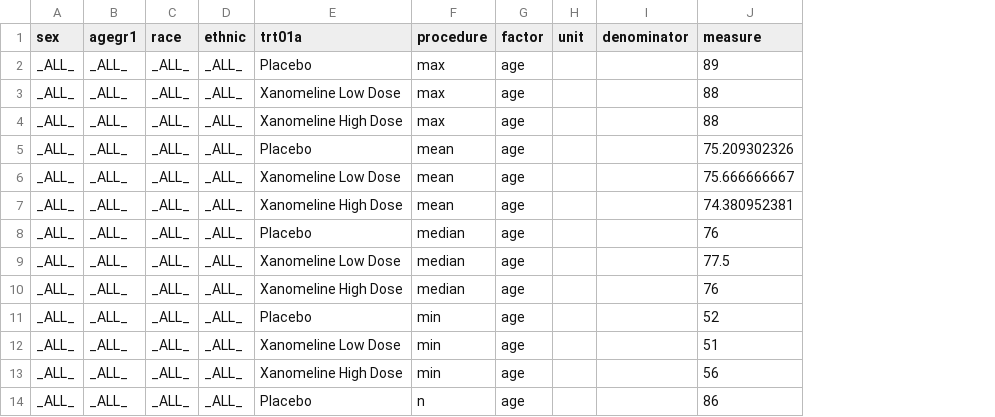
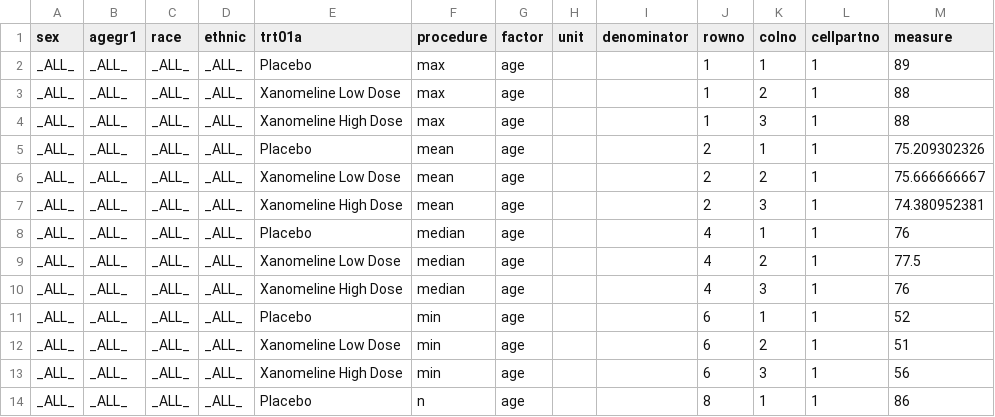
Before and after one commit to MarcJAndersen/rrdfqbcrnd0, a CSV file: inst/extdata/sample-cfg/demo.AR.csv, drawn as a sheet; only a part is shown; the diff names each change by its address in the sheet, - before the commit and + after, or states it on an @@ line.

```diff
--- a/inst/extdata/sample-cfg/demo.AR.csv
+++ b/inst/extdata/sample-cfg/demo.AR.csv
+column J (rowno), rows 2-14: 1 | 1 | 1 | 2 | 2 | 2 | 4 | 4 | 4 | 6 | 6 | 6 | 8
+column K (colno), rows 2-14: 1 | 2 | 3 | 1 | 2 | 3 | 1 | 2 | 3 | 1 | 2 | 3 | 1
+column L (cellpartno), rows 2-14: all 1
```
Also changed, not shown: inst/extdata/sample-cfg/DEMO-Components.csv.
